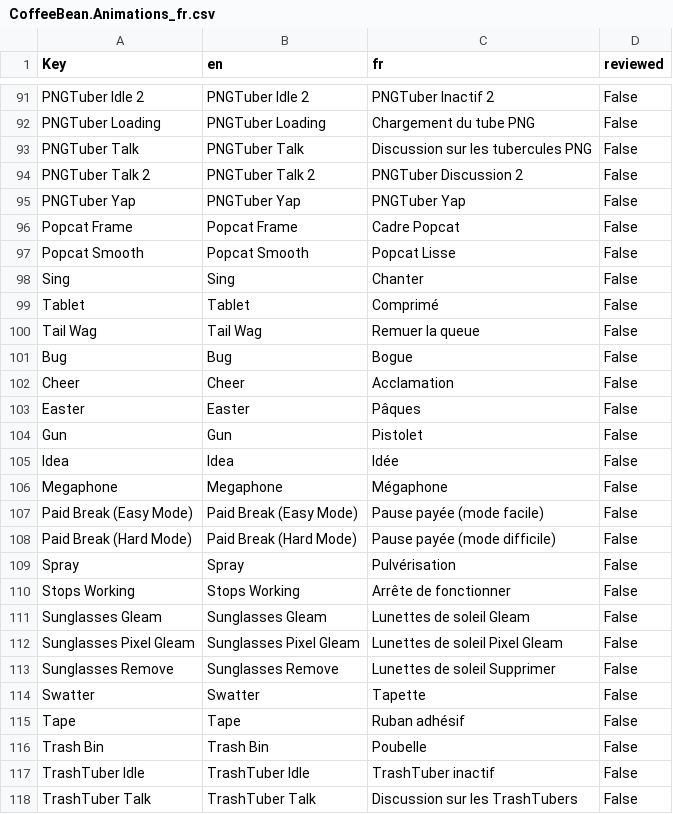
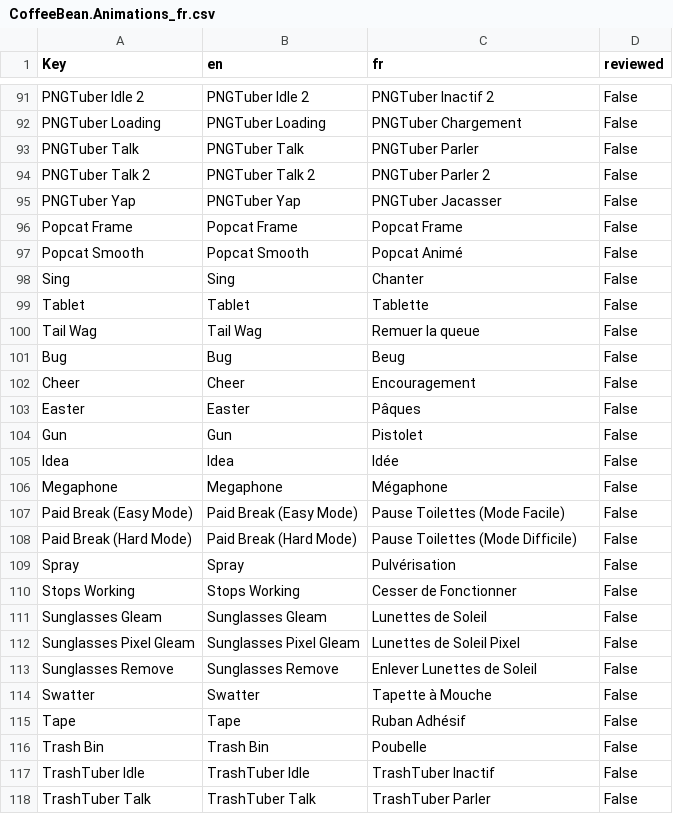
Before and after one commit to 0x4682b4/EmoteLab-localization, a CSV file: fr/CoffeeBean/CoffeeBean.Animations_fr.csv, drawn as a sheet; only a part is shown, gaps mark what is left out; the diff covers the shown part only; the diff names each change by its address in the sheet, - before the commit and + after, or states it on an @@ line.

```diff
--- a/fr/CoffeeBean/CoffeeBean.Animations_fr.csv
+++ b/fr/CoffeeBean/CoffeeBean.Animations_fr.csv
-C92 (fr): Chargement du tube PNG
+C92 (fr): PNGTuber Chargement
-C93 (fr): Discussion sur les tubercules PNG
+C93 (fr): PNGTuber Parler
-C94 (fr): PNGTuber Discussion 2
+C94 (fr): PNGTuber Parler 2
-C95 (fr): PNGTuber Yap
+C95 (fr): PNGTuber Jacasser
-C96 (fr): Cadre Popcat
+C96 (fr): Popcat Frame
-C97 (fr): Popcat Lisse
+C97 (fr): Popcat Animé
-C99 (fr): Comprimé
+C99 (fr): Tablette
-C101 (fr): Bogue
+C101 (fr): Beug
-C102 (fr): Acclamation
+C102 (fr): Encouragement
-C107 (fr): Pause payée (mode facile)
+C107 (fr): Pause Toilettes (Mode Facile)
-C108 (fr): Pause payée (mode difficile)
+C108 (fr): Pause Toilettes (Mode Difficile)
-C110 (fr): Arrête de fonctionner
+C110 (fr): Cesser de Fonctionner
-C111 (fr): Lunettes de soleil Gleam
+C111 (fr): Lunettes de Soleil
-C112 (fr): Lunettes de soleil Pixel Gleam
+C112 (fr): Lunettes de Soleil Pixel
-C113 (fr): Lunettes de soleil Supprimer
+C113 (fr): Enlever Lunettes de Soleil
-C114 (fr): Tapette
+C114 (fr): Tapette à Mouche
-C115 (fr): Ruban adhésif
+C115 (fr): Ruban Adhésif
-C117 (fr): TrashTuber inactif
+C117 (fr): TrashTuber Inactif
-C118 (fr): Discussion sur les TrashTubers
+C118 (fr): TrashTuber Parler
```
Also changed, not shown: 57 edited cells elsewhere in this file.
